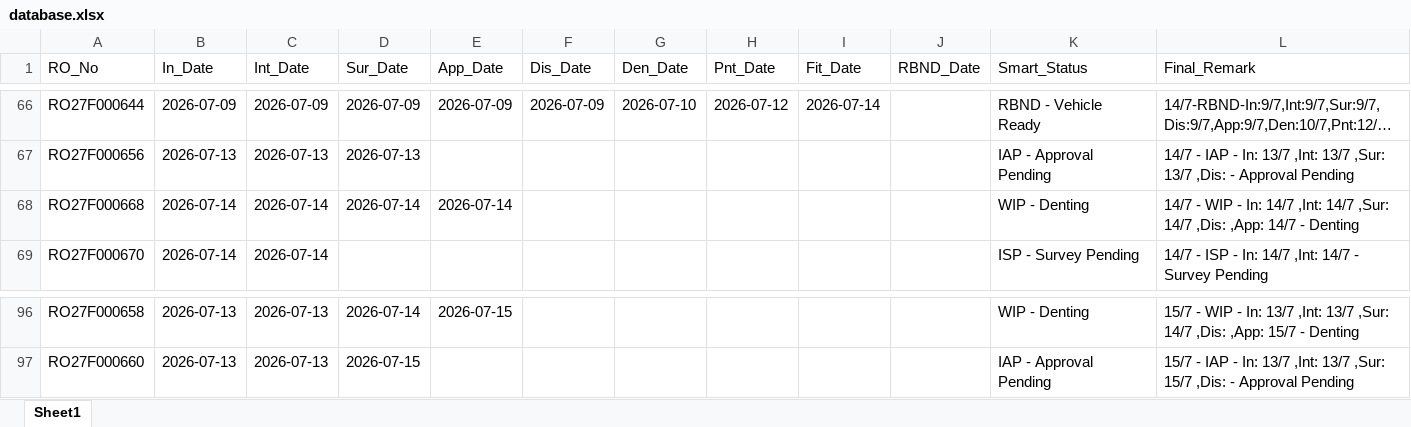
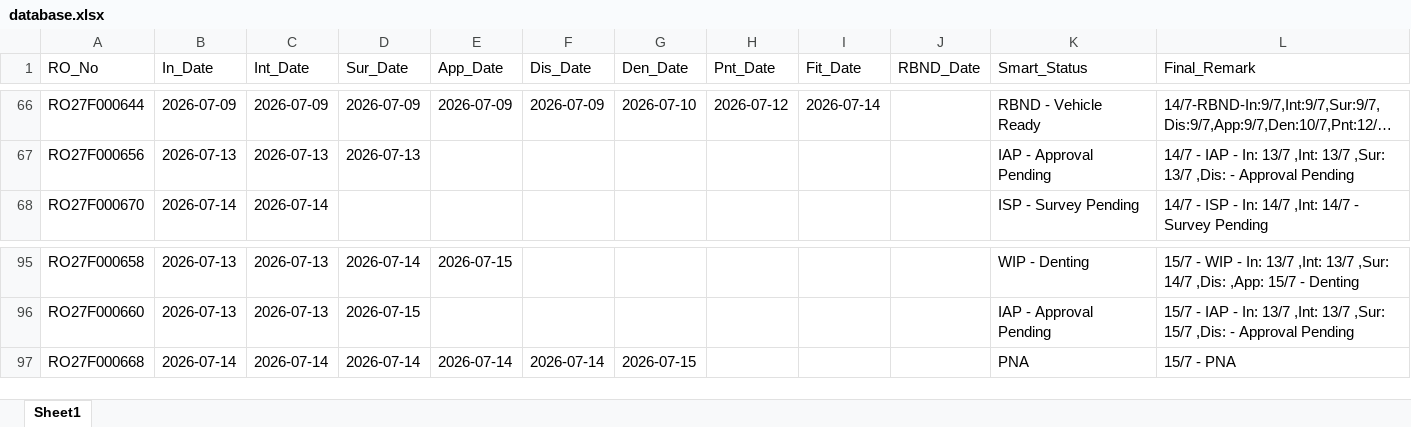
Before and after one commit to mowais05/Remark_update, an Excel workbook: database.xlsx, sheet Sheet1, drawn as a sheet; only a part is shown, gaps mark what is left out; long unchanged cells end in …; values as stored, in another font and other column widths than the file's, no borders; removed rows and columns are numbered as before the commit, all else as after; the diff names each change by its address in the sheet, - before the commit and + after, or states it on an @@ line.

Commit message:
Update Database

```diff
--- a/database.xlsx (sheet Sheet1)
+++ b/database.xlsx (sheet Sheet1)
-row 68: RO27F000668 | 2026-07-14 | 2026-07-14 | 2026-07-14 | 2026-07-14 |  |  |  |  |  | WIP - Denting | 14/7 - WIP - In: 14/7 ,Int: 14/7 ,Sur: 14/7 ,Dis: ,App: 14/7 - Denting
+row 97: RO27F000668 | 2026-07-14 | 2026-07-14 | 2026-07-14 | 2026-07-14 | 2026-07-14 | 2026-07-15 |  |  |  | PNA | 15/7 - PNA
```
